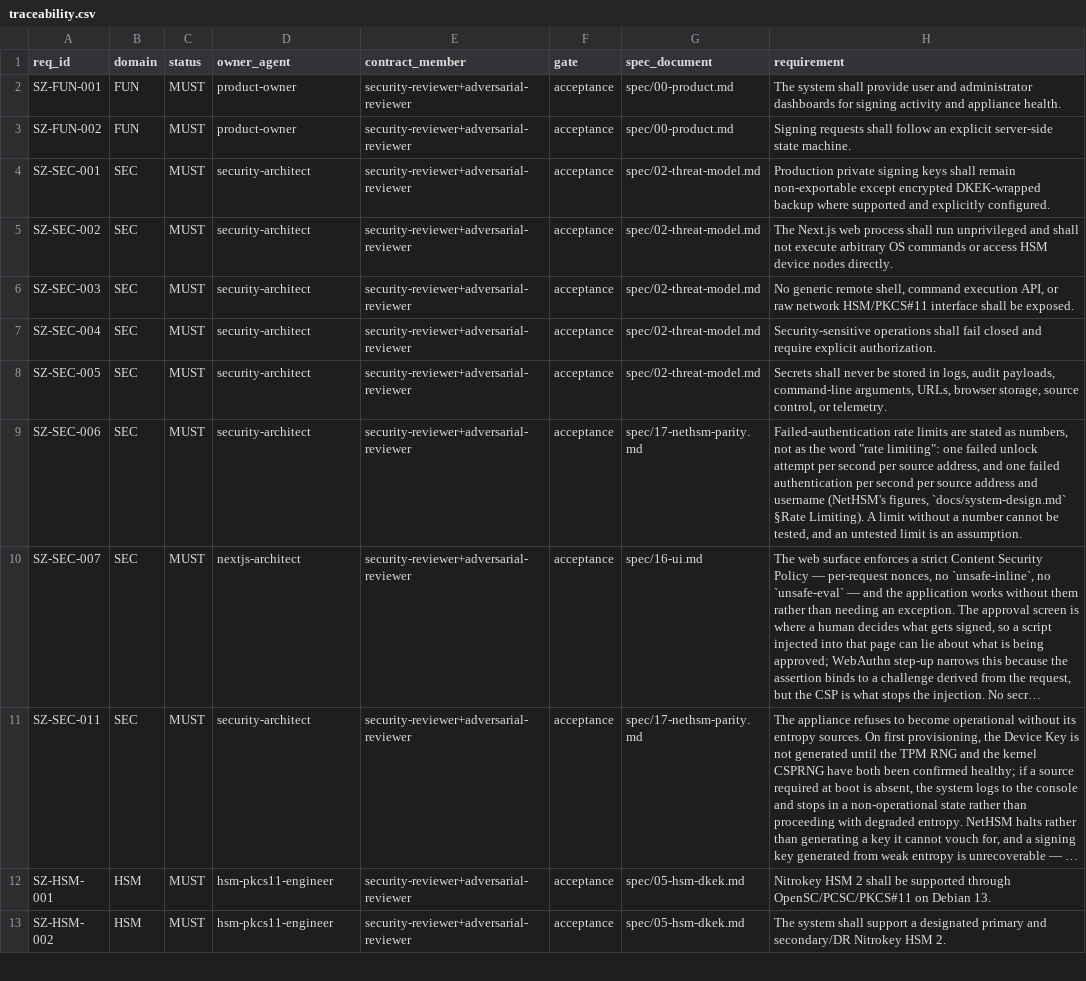
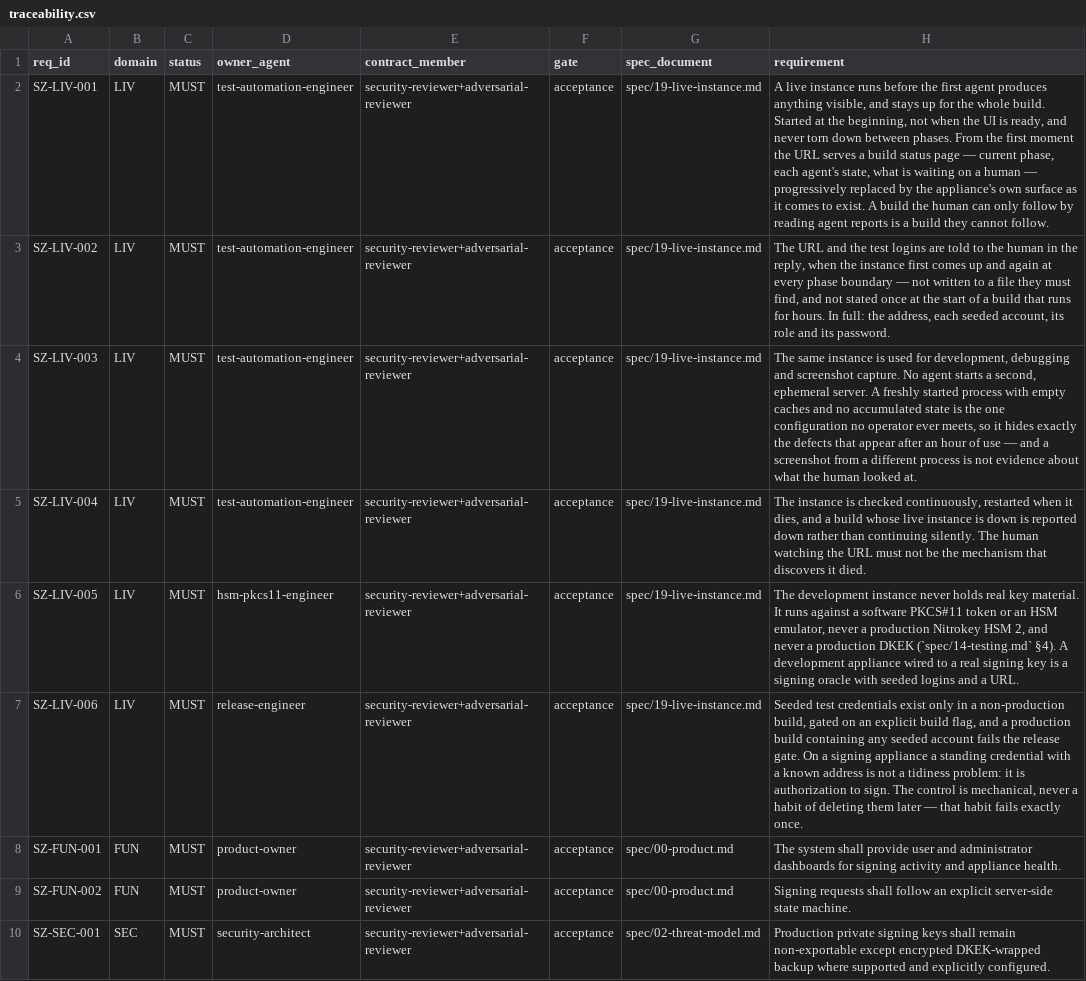
Before and after one commit to andreaswiren/boil, a CSV file: boilerplates/base-hsm-signing-server/spec/traceability.csv, drawn as a sheet; only a part is shown; the shorter side is filled out with more unchanged rows; long unchanged cells end in …; the diff names each change by its address in the sheet, - before the commit and + after, or states it on an @@ line.

```diff
--- a/boilerplates/base-hsm-signing-server/spec/traceability.csv
+++ b/boilerplates/base-hsm-signing-server/spec/traceability.csv
+row 2: SZ-LIV-001 | LIV | MUST | test-automation-engineer | security-reviewer+adversarial-reviewer | acceptance | spec/19-live-instance.md | A live instance runs before the first agent produces anything visible, and stays up for the whole build. Started at the beginning, not when the UI is ready, and never torn down between phases. From the first moment the URL serves a build status page — current phase, each agent's state, what is waiting on a human — progressively replaced by the appliance's own surface as it comes to exist. A build the human can only follow by reading agent reports is a build they cannot follow.
+row 3: SZ-LIV-002 | LIV | MUST | test-automation-engineer | security-reviewer+adversarial-reviewer | acceptance | spec/19-live-instance.md | The URL and the test logins are told to the human in the reply, when the instance first comes up and again at every phase boundary — not written to a file they must find, and not stated once at the start of a build that runs for hours. In full: the address, each seeded account, its role and its password.
+row 4: SZ-LIV-003 | LIV | MUST | test-automation-engineer | security-reviewer+adversarial-reviewer | acceptance | spec/19-live-instance.md | The same instance is used for development, debugging and screenshot capture. No agent starts a second, ephemeral server. A freshly started process with empty caches and no accumulated state is the one configuration no operator ever meets, so it hides exactly the defects that appear after an hour of use — and a screenshot from a different process is not evidence about what the human looked at.
+row 5: SZ-LIV-004 | LIV | MUST | test-automation-engineer | security-reviewer+adversarial-reviewer | acceptance | spec/19-live-instance.md | The instance is checked continuously, restarted when it dies, and a build whose live instance is down is reported down rather than continuing silently. The human watching the URL must not be the mechanism that discovers it died.
+row 6: SZ-LIV-005 | LIV | MUST | hsm-pkcs11-engineer | security-reviewer+adversarial-reviewer | acceptance | spec/19-live-instance.md | The development instance never holds real key material. It runs against a software PKCS#11 token or an HSM emulator, never a production Nitrokey HSM 2, and never a production DKEK (`spec/14-testing.md` §4). A development appliance wired to a real signing key is a signing oracle with seeded logins and a URL.
+row 7: SZ-LIV-006 | LIV | MUST | release-engineer | security-reviewer+adversarial-reviewer | acceptance | spec/19-live-instance.md | Seeded test credentials exist only in a non-production build, gated on an explicit build flag, and a production build containing any seeded account fails the release gate. On a signing appliance a standing credential with a known address is not a tidiness problem: it is authorization to sign. The control is mechanical, never a habit of deleting them later — that habit fails exactly once.
```
Also changed, not shown: boilerplates/base-admin-panel/spec/traceability.csv, 21 other files.
